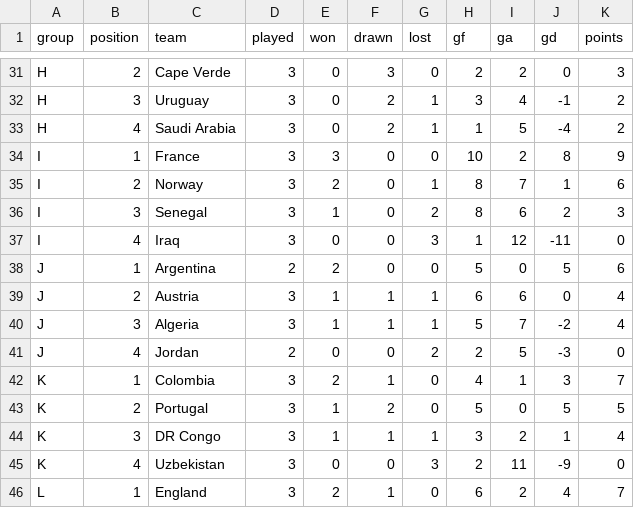
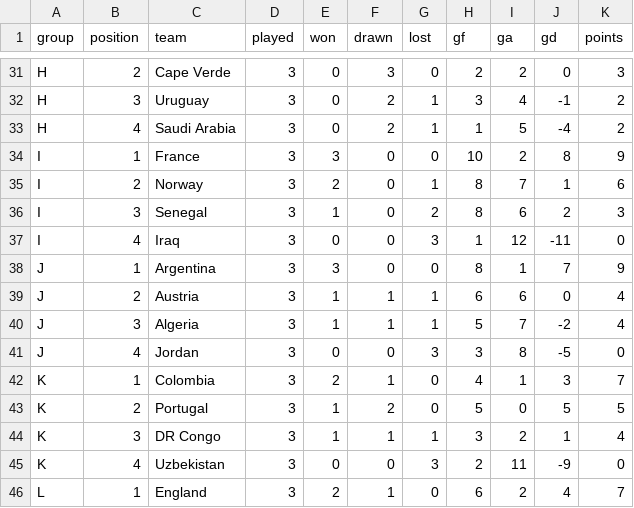
Before and after one commit to RShiri/XWORLDCUPTWIT, a CSV file: wc2026_dashboard/database/standings.csv, drawn as a sheet; only a part is shown, gaps mark what is left out.

```diff
--- a/wc2026_dashboard/database/standings.csv
+++ b/wc2026_dashboard/database/standings.csv
@@ -37,6 +37,6 @@ I,3,Senegal,3,1,0,2,8,6,2,3
 I,4,Iraq,3,0,0,3,1,12,-11,0
-J,1,Argentina,2,2,0,0,5,0,5,6
+J,1,Argentina,3,3,0,0,8,1,7,9
 J,2,Austria,3,1,1,1,6,6,0,4
 J,3,Algeria,3,1,1,1,5,7,-2,4
-J,4,Jordan,2,0,0,2,2,5,-3,0
+J,4,Jordan,3,0,0,3,3,8,-5,0
 K,1,Colombia,3,2,1,0,4,1,3,7
```
Also changed, not shown: wc2026_dashboard/database/player_match_stats.csv, wc2026_dashboard/database/players.csv, 9 other files.
